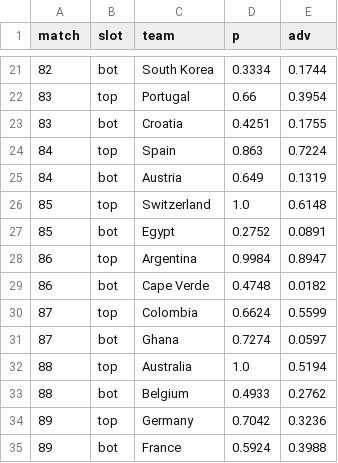
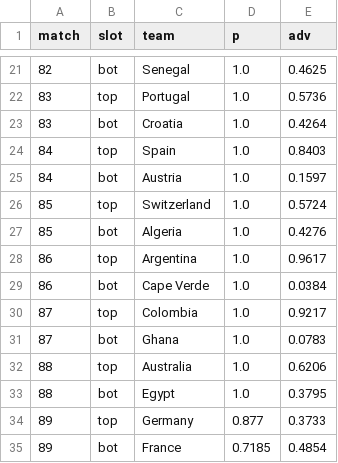
Before and after one commit to Mowy2001/wc26, a CSV file: outputs/bracket.csv, drawn as a sheet; only a part is shown, gaps mark what is left out; the diff covers the shown part only.

```diff
--- a/outputs/bracket.csv
+++ b/outputs/bracket.csv
@@ -21,15 +21,15 @@ match,slot,team,p,adv
-82,bot,South Korea,0.3334,0.1744
-83,top,Portugal,0.66,0.3954
-83,bot,Croatia,0.4251,0.1755
-84,top,Spain,0.863,0.7224
-84,bot,Austria,0.649,0.1319
-85,top,Switzerland,1.0,0.6148
-85,bot,Egypt,0.2752,0.0891
-86,top,Argentina,0.9984,0.8947
-86,bot,Cape Verde,0.4748,0.0182
-87,top,Colombia,0.6624,0.5599
-87,bot,Ghana,0.7274,0.0597
-88,top,Australia,1.0,0.5194
-88,bot,Belgium,0.4933,0.2762
-89,top,Germany,0.7042,0.3236
-89,bot,France,0.5924,0.3988
+82,bot,Senegal,1.0,0.4625
+83,top,Portugal,1.0,0.5736
+83,bot,Croatia,1.0,0.4264
+84,top,Spain,1.0,0.8403
+84,bot,Austria,1.0,0.1597
+85,top,Switzerland,1.0,0.5724
+85,bot,Algeria,1.0,0.4276
+86,top,Argentina,1.0,0.9617
+86,bot,Cape Verde,1.0,0.0384
+87,top,Colombia,1.0,0.9217
+87,bot,Ghana,1.0,0.0783
+88,top,Australia,1.0,0.6206
+88,bot,Egypt,1.0,0.3795
+89,top,Germany,0.877,0.3733
+89,bot,France,0.7185,0.4854
```
Also changed, not shown: 90 edited cells elsewhere in this file, outputs/distinct_scorers.csv, outputs/golden_boot.csv, 13 other files.
